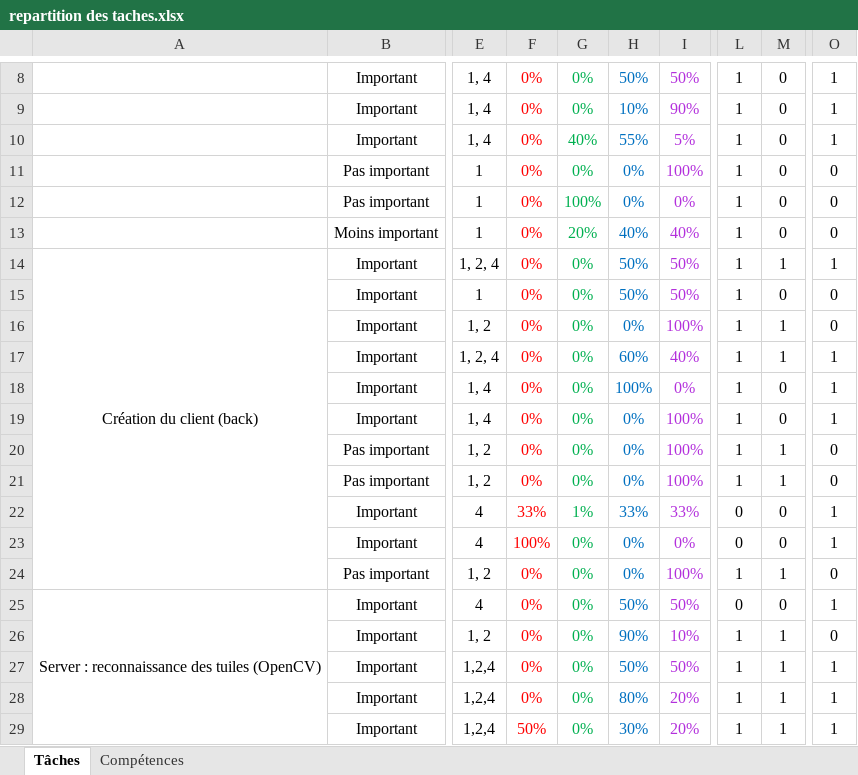
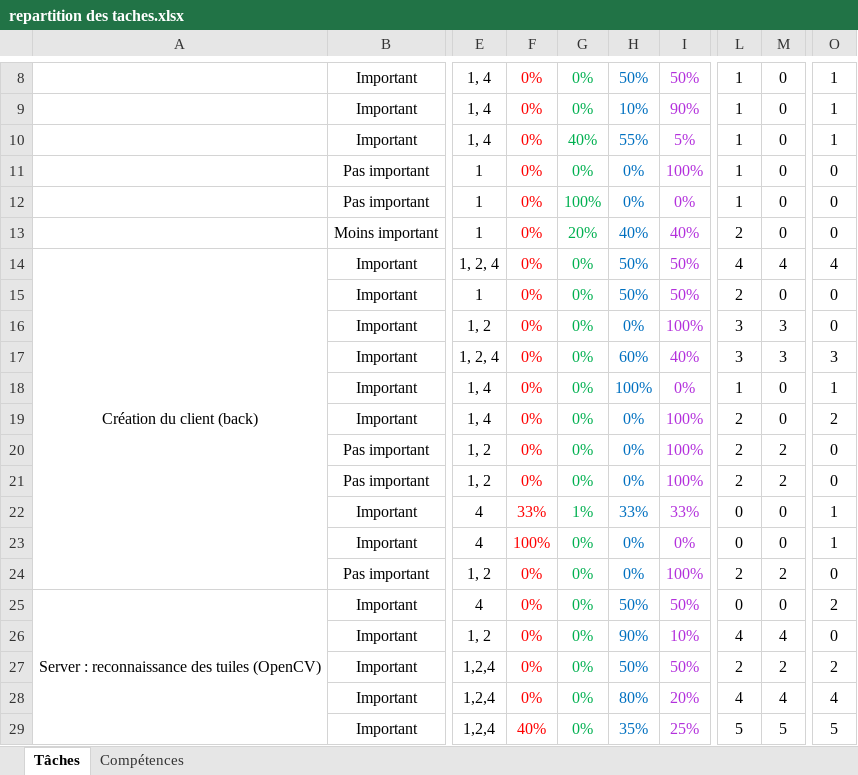
Before and after one commit to MathisB2/mahjong-calculator, an Excel workbook: documents/repartition des taches.xlsx, sheet Tâches, drawn as a sheet; only a part is shown, gaps mark what is left out; values as stored, in another font and other column widths than the file's, no borders; conditional formats not drawn; the diff covers the shown part only; the diff names each change by its address in the sheet, - before the commit and + after, or states it on an @@ line.

```diff
--- a/documents/repartition des taches.xlsx (sheet Tâches)
+++ b/documents/repartition des taches.xlsx (sheet Tâches)
-L13: 1
+L13: 2
-L14: 1
+L14: 4
-M14: 1
+M14: 4
-O14: 1
+O14: 4
-L15: 1
+L15: 2
-L16:L17: 1
+L16:L17: 3
-M16:M17: 1
+M16:M17: 3
-O17: 1
+O17: 3
-L19:L21: 1
+L19:L21: 2
-O19: 1
+O19: 2
-M20:M21: 1
+M20:M21: 2
-L24: 1
+L24: 2
-M24: 1
+M24: 2
-O25: 1
+O25: 2
-L26: 1
+L26: 4
-M26: 1
+M26: 4
-L27: 1
+L27: 2
-M27: 1
+M27: 2
-O27: 1
+O27: 2
-L28: 1
+L28: 4
-M28: 1
+M28: 4
-O28: 1
+O28: 4
-F29: 50%
+F29: 40%
-H29: 30%
+H29: 35%
-I29: 20%
+I29: 25%
-L29: 1
+L29: 5
-M29: 1
+M29: 5
-O29: 1
+O29: 5
```
Also changed, not shown: 72 added rows, 9 removed rows, 56 edited cells and cell formats elsewhere in this sheet, formulas that keep their value, 5 other files.
